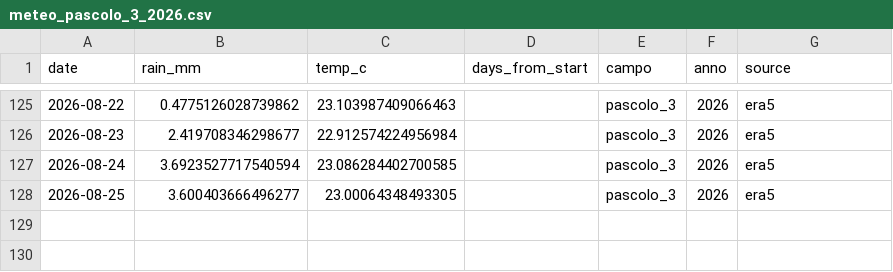
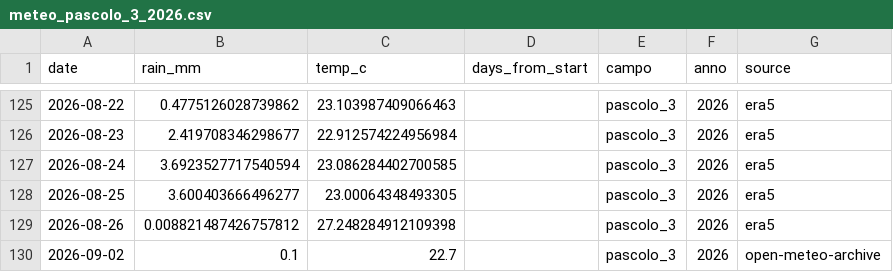
Before and after one commit to tommasobattistini/pascoli-data, a CSV file: meteo/meteo_pascolo_3_2026.csv, drawn as a sheet; only a part is shown, gaps mark what is left out; the diff names each change by its address in the sheet, - before the commit and + after, or states it on an @@ line.

```diff
--- a/meteo/meteo_pascolo_3_2026.csv
+++ b/meteo/meteo_pascolo_3_2026.csv
+row 129: 2026-08-26 | 0.008821487426757812 | 27.248284912109398 |  | pascolo_3 | 2026 | era5
+row 130: 2026-09-02 | 0.1 | 22.7 |  | pascolo_3 | 2026 | open-meteo-archive
```
Also changed, not shown: meteo/meteo_bianchi_campo_2026.csv, meteo/meteo_pascolo_1_2026.csv, 20 other files.
